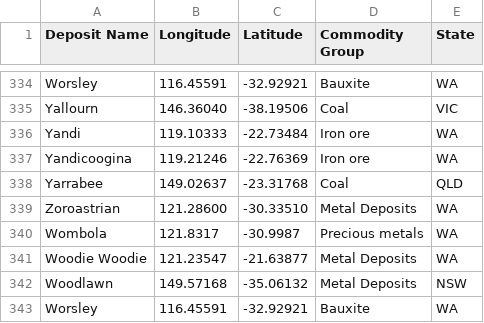
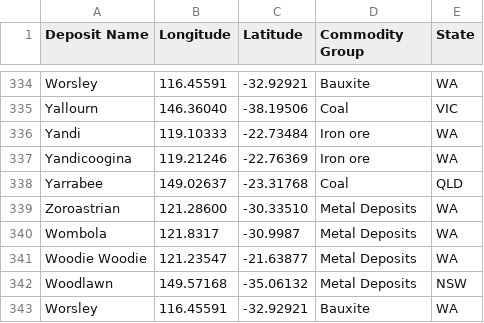
Before and after one commit to JunThye0206/Homework9, a CSV file: Data/Mining_map.csv, drawn as a sheet; only a part is shown, gaps mark what is left out.

Commit message:
minor changes

```diff
--- a/Data/Mining_map.csv
+++ b/Data/Mining_map.csv
@@ -339,3 +339,3 @@ Yarrabee,149.02637,-23.31768,Coal,QLD
 Zoroastrian,121.28600,-30.33510,Metal Deposits,WA
-Wombola,121.8317,-30.9987,Precious metals,WA
+Wombola,121.8317,-30.9987,Metal Deposits,WA
 Woodie Woodie,121.23547,-21.63877,Metal Deposits,WA
```
